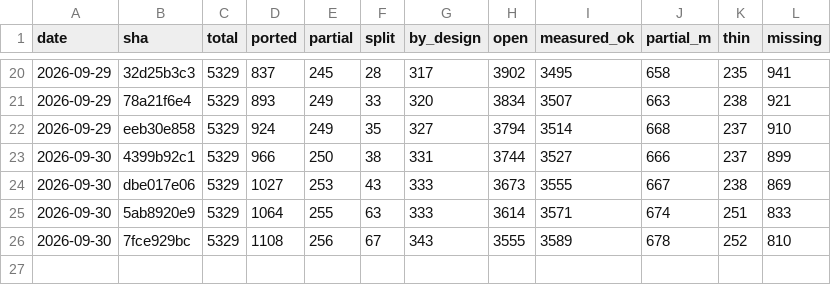
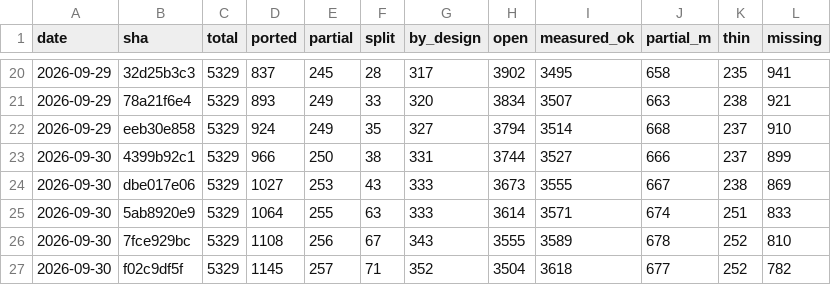
Before and after one commit to richie3366/teleport-contest, a TSV file: docs/ledger/SNAPSHOTS.tsv, drawn as a sheet; only a part is shown, gaps mark what is left out; the diff names each change by its address in the sheet, - before the commit and + after, or states it on an @@ line.

Commit message:
Audit D-3163–D-3171: require config closure and coordinate validation fixes
Review all nine JS commits against pinned C on their own SHAs; enqueue four C-wrong families despite green sessions. Record full public/corpus cadence and seeded ledger audit without changing production JS.

```diff
--- a/docs/ledger/SNAPSHOTS.tsv
+++ b/docs/ledger/SNAPSHOTS.tsv
+row 27: 2026-09-30 | f02c9df5f | 5329 | 1145 | 257 | 71 | 352 | 3504 | 3618 | 677 | 252 | 782
```
Also changed, not shown: 15 other files.
